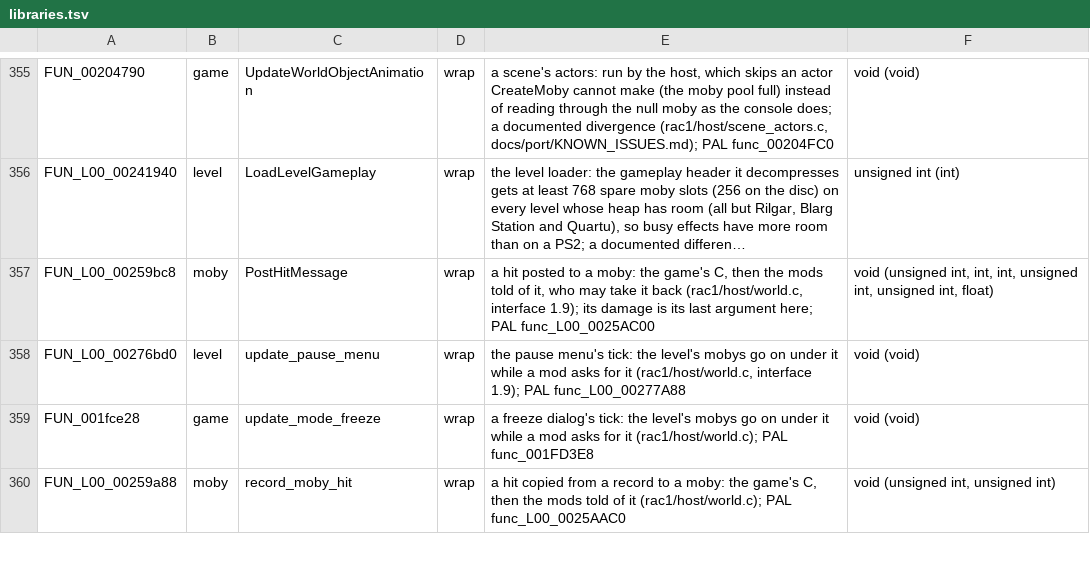
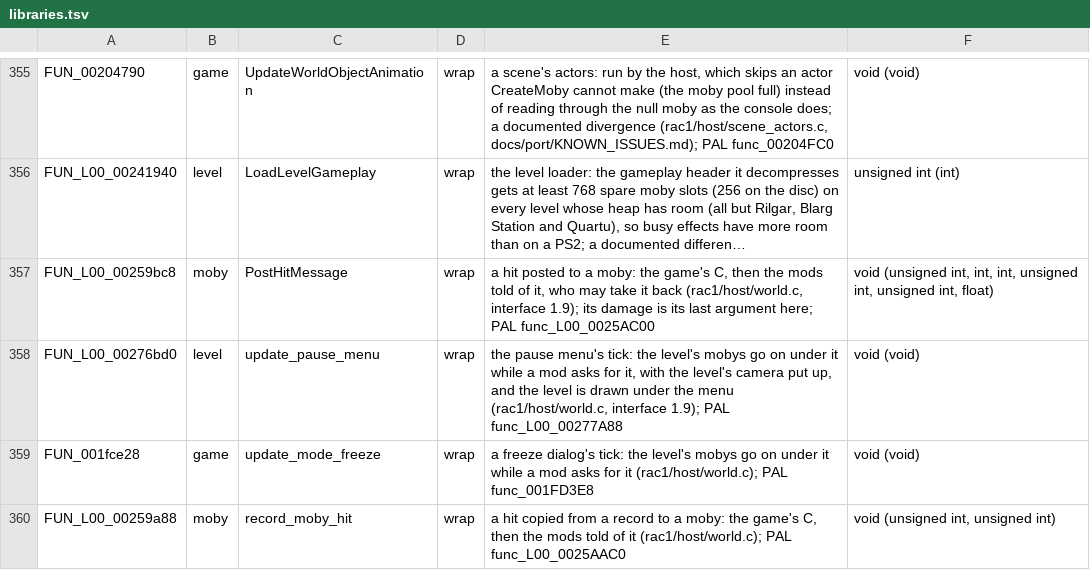
Before and after one commit to OpenRAC/OpenRAC, a TSV file: port/game/rac1-ntsc/libraries.tsv, drawn as a sheet; only a part is shown, gaps mark what is left out; long unchanged cells end in …; the diff names each change by its address in the sheet, - before the commit and + after, or states it on an @@ line.

Commit message:
fix(rac1): in a party the pause menu runs the level with its own camera and draws it live behind the menu

```diff
--- a/port/game/rac1-ntsc/libraries.tsv
+++ b/port/game/rac1-ntsc/libraries.tsv
-E358: …asks for it (rac1/host/world.c, interface…
+E358: …asks for it, with the level's camera put up, and the level is drawn under the menu (rac1/host/world.c, interface…
```
Also changed, not shown: port/game/rac1-pal/libraries.tsv, 1 other file.
